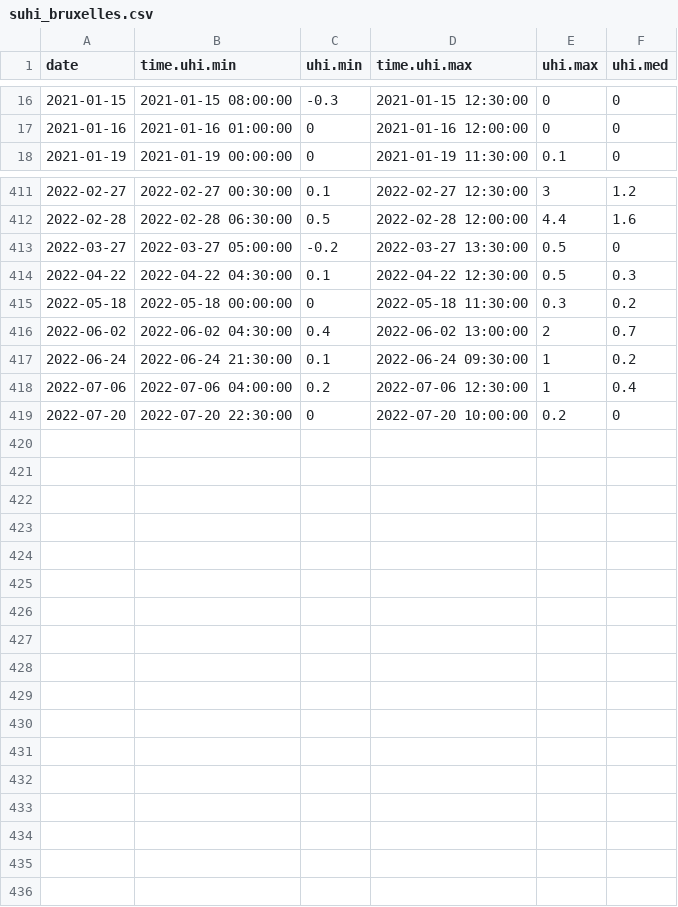
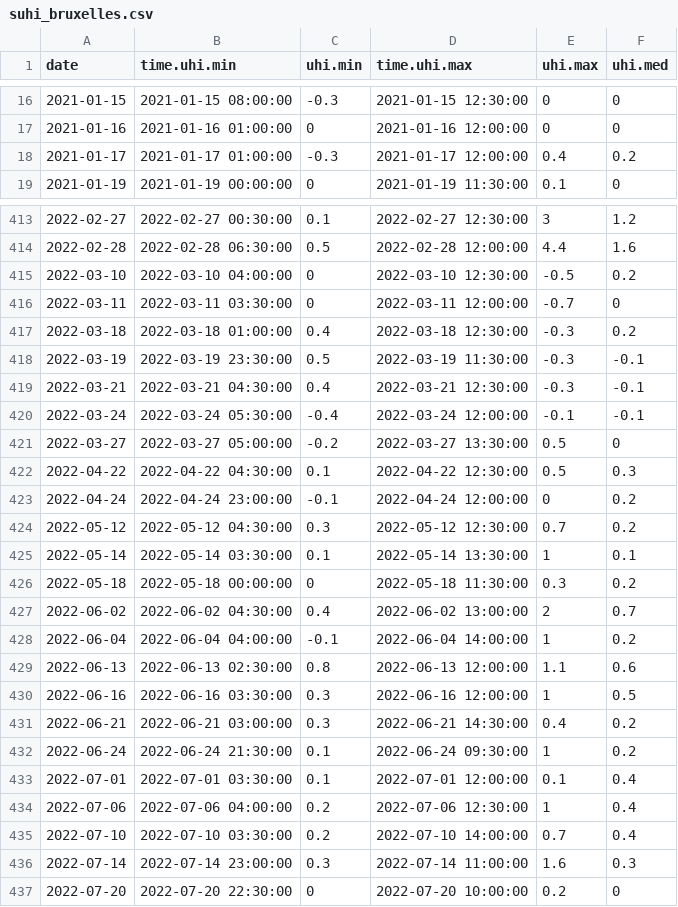
Before and after one commit to alexdum/suhi_lst_as, a CSV file: www/data/tabs/suhi/suhi_bruxelles.csv, drawn as a sheet; only a part is shown, gaps mark what is left out; the diff covers the shown part only.

```diff
--- a/www/data/tabs/suhi/suhi_bruxelles.csv
+++ b/www/data/tabs/suhi/suhi_bruxelles.csv
@@ -17,2 +17,3 @@
 2021-01-16,2021-01-16 01:00:00,0,2021-01-16 12:00:00,0,0
+2021-01-17,2021-01-17 01:00:00,-0.3,2021-01-17 12:00:00,0.4,0.2
 2021-01-19,2021-01-19 00:00:00,0,2021-01-19 11:30:00,0.1,0
@@ -412,8 +414,24 @@
 2022-02-28,2022-02-28 06:30:00,0.5,2022-02-28 12:00:00,4.4,1.6
+2022-03-10,2022-03-10 04:00:00,0,2022-03-10 12:30:00,-0.5,0.2
+2022-03-11,2022-03-11 03:30:00,0,2022-03-11 12:00:00,-0.7,0
+2022-03-18,2022-03-18 01:00:00,0.4,2022-03-18 12:30:00,-0.3,0.2
+2022-03-19,2022-03-19 23:30:00,0.5,2022-03-19 11:30:00,-0.3,-0.1
+2022-03-21,2022-03-21 04:30:00,0.4,2022-03-21 12:30:00,-0.3,-0.1
+2022-03-24,2022-03-24 05:30:00,-0.4,2022-03-24 12:00:00,-0.1,-0.1
 2022-03-27,2022-03-27 05:00:00,-0.2,2022-03-27 13:30:00,0.5,0
 2022-04-22,2022-04-22 04:30:00,0.1,2022-04-22 12:30:00,0.5,0.3
+2022-04-24,2022-04-24 23:00:00,-0.1,2022-04-24 12:00:00,0,0.2
+2022-05-12,2022-05-12 04:30:00,0.3,2022-05-12 12:30:00,0.7,0.2
+2022-05-14,2022-05-14 03:30:00,0.1,2022-05-14 13:30:00,1,0.1
 2022-05-18,2022-05-18 00:00:00,0,2022-05-18 11:30:00,0.3,0.2
 2022-06-02,2022-06-02 04:30:00,0.4,2022-06-02 13:00:00,2,0.7
+2022-06-04,2022-06-04 04:00:00,-0.1,2022-06-04 14:00:00,1,0.2
+2022-06-13,2022-06-13 02:30:00,0.8,2022-06-13 12:00:00,1.1,0.6
+2022-06-16,2022-06-16 03:30:00,0.3,2022-06-16 12:00:00,1,0.5
+2022-06-21,2022-06-21 03:00:00,0.3,2022-06-21 14:30:00,0.4,0.2
 2022-06-24,2022-06-24 21:30:00,0.1,2022-06-24 09:30:00,1,0.2
+2022-07-01,2022-07-01 03:30:00,0.1,2022-07-01 12:00:00,0.1,0.4
 2022-07-06,2022-07-06 04:00:00,0.2,2022-07-06 12:30:00,1,0.4
+2022-07-10,2022-07-10 03:30:00,0.2,2022-07-10 14:00:00,0.7,0.4
+2022-07-14,2022-07-14 23:00:00,0.3,2022-07-14 11:00:00,1.6,0.3
 2022-07-20,2022-07-20 22:30:00,0,2022-07-20 10:00:00,0.2,0
```
Also changed, not shown: 1 added row elsewhere in this file, www/data/tabs/suhi/suhi_amman.csv, www/data/tabs/suhi/suhi_berlin.csv, 5 other files.
